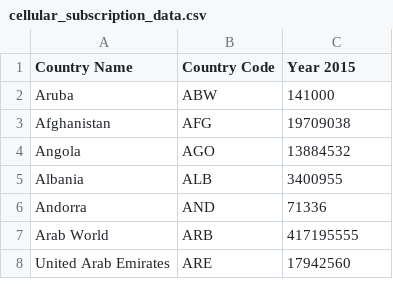
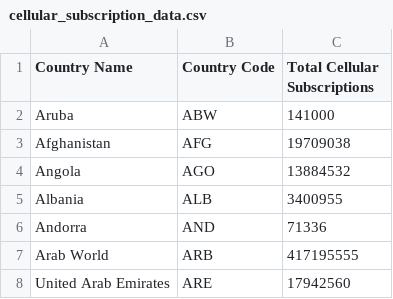
Before and after one commit to jyao8112/UCBdatacamp-project1, a CSV file: Resources/tech/cellular_subscription_data.csv, drawn as a sheet; only a part is shown.

```diff
--- a/Resources/tech/cellular_subscription_data.csv
+++ b/Resources/tech/cellular_subscription_data.csv
@@ -1,2 +1,2 @@
-Country Name,Country Code,Year 2015
+Country Name,Country Code,Total Cellular Subscriptions
 Aruba,ABW,141000
```
Also changed, not shown: Resources/tech/internet_users_data.csv, 5 other files.
